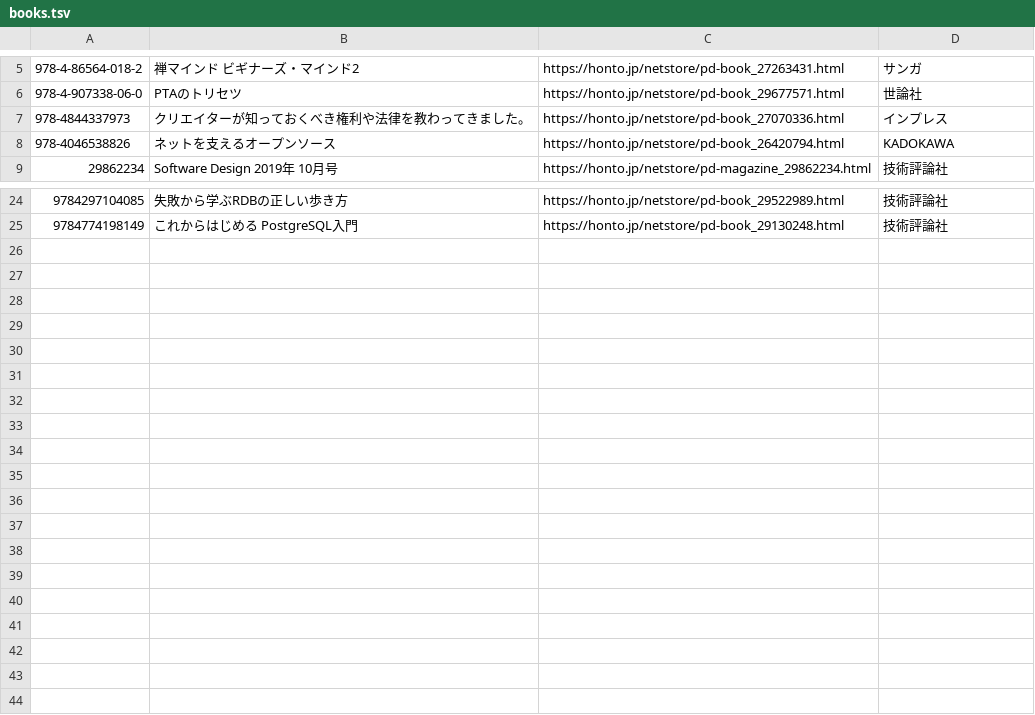
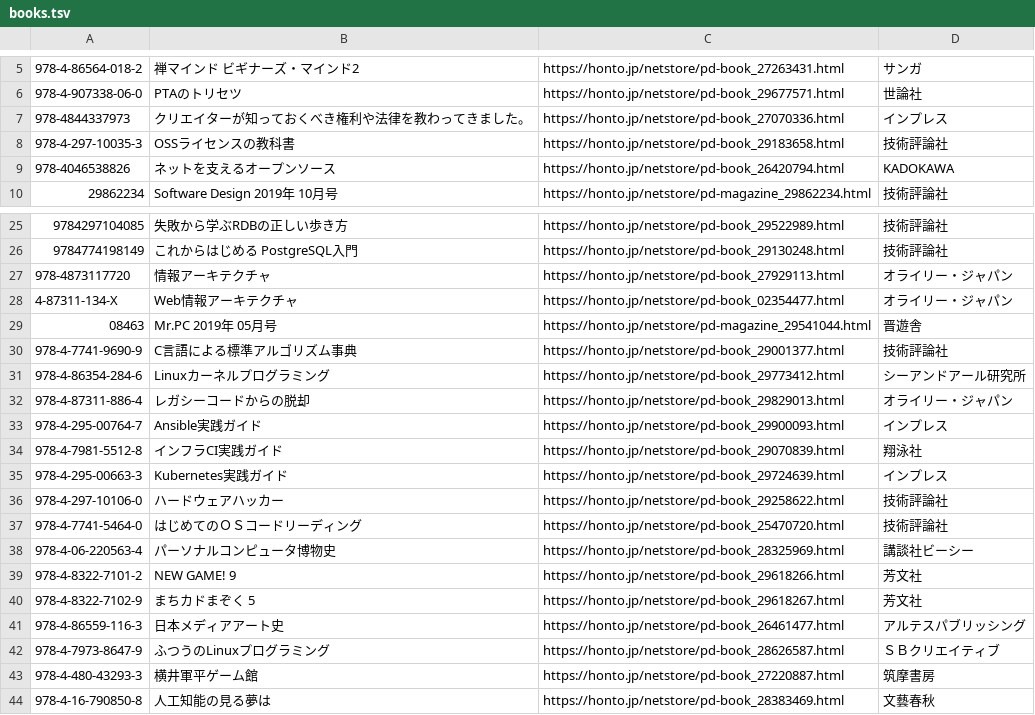
Before and after one commit to higaki/KOFxJUNKUDO, a TSV file: books.tsv, drawn as a sheet; only a part is shown, gaps mark what is left out.

Commit message:
Add books

```diff
--- a/books.tsv
+++ b/books.tsv
@@ -7,2 +7,3 @@
 978-4844337973	クリエイターが知っておくべき権利や法律を教わってきました。	https://honto.jp/netstore/pd-book_27070336.html	インプレス
+978-4-297-10035-3	OSSライセンスの教科書	https://honto.jp/netstore/pd-book_29183658.html	技術評論社
 978-4046538826	ネットを支えるオープンソース	https://honto.jp/netstore/pd-book_26420794.html	KADOKAWA
@@ -25 +26,19 @@
 9784774198149	これからはじめる PostgreSQL入門	https://honto.jp/netstore/pd-book_29130248.html	技術評論社
+978-4873117720	情報アーキテクチャ	https://honto.jp/netstore/pd-book_27929113.html	オライリー・ジャパン
+4-87311-134-X	Web情報アーキテクチャ	https://honto.jp/netstore/pd-book_02354477.html	オライリー・ジャパン
+08463	Mr.PC 2019年 05月号	https://honto.jp/netstore/pd-magazine_29541044.html	晋遊舎
+978-4-7741-9690-9	C言語による標準アルゴリズム事典	https://honto.jp/netstore/pd-book_29001377.html	技術評論社
+978-4-86354-284-6	Linuxカーネルプログラミング	https://honto.jp/netstore/pd-book_29773412.html	シーアンドアール研究所
+978-4-87311-886-4	レガシーコードからの脱却	https://honto.jp/netstore/pd-book_29829013.html	オライリー・ジャパン
+978-4-295-00764-7	Ansible実践ガイド	https://honto.jp/netstore/pd-book_29900093.html	インプレス
+978-4-7981-5512-8	インフラCI実践ガイド	https://honto.jp/netstore/pd-book_29070839.html	翔泳社
+978-4-295-00663-3	Kubernetes実践ガイド	https://honto.jp/netstore/pd-book_29724639.html	インプレス
+978-4-297-10106-0	ハードウェアハッカー	https://honto.jp/netstore/pd-book_29258622.html	技術評論社
+978-4-7741-5464-0	はじめてのＯＳコードリーディング	https://honto.jp/netstore/pd-book_25470720.html	技術評論社
+978-4-06-220563-4	パーソナルコンピュータ博物史	https://honto.jp/netstore/pd-book_28325969.html	講談社ビーシー
+978-4-8322-7101-2	NEW GAME! 9	https://honto.jp/netstore/pd-book_29618266.html	芳文社
+978-4-8322-7102-9	まちカドまぞく 5	https://honto.jp/netstore/pd-book_29618267.html	芳文社
+978-4-86559-116-3	日本メディアアート史	https://honto.jp/netstore/pd-book_26461477.html	アルテスパブリッシング
+978-4-7973-8647-9	ふつうのLinuxプログラミング	https://honto.jp/netstore/pd-book_28626587.html	ＳＢクリエイティブ
+978-4-480-43293-3	横井軍平ゲーム館	https://honto.jp/netstore/pd-book_27220887.html	筑摩書房
+978-4-16-790850-8	人工知能の見る夢は	https://honto.jp/netstore/pd-book_28383469.html	文藝春秋
```
Also changed, not shown: recommendations.tsv.
